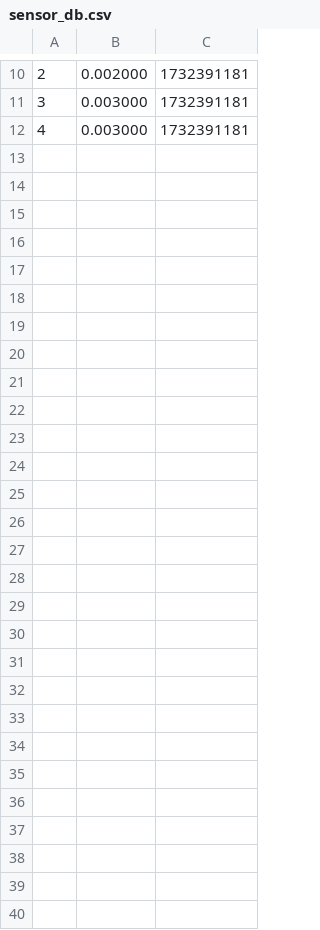
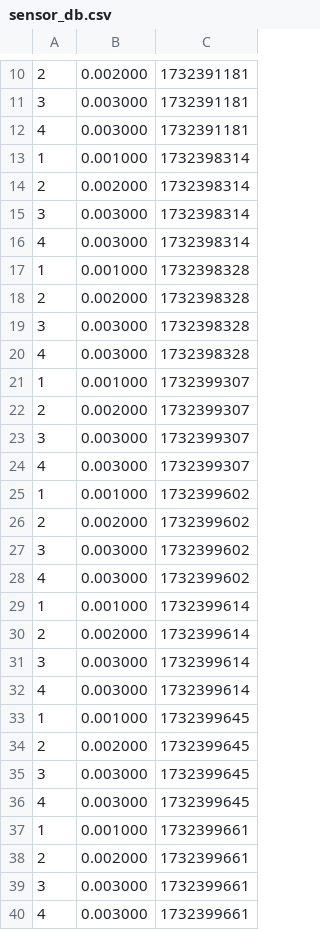
Before and after one commit to LiamHeynderickx/OSC_Server, a CSV file: startcodeplab2/milestone2/sensor_db.csv, drawn as a sheet; only a part is shown, gaps mark what is left out.

```diff
--- a/startcodeplab2/milestone2/sensor_db.csv
+++ b/startcodeplab2/milestone2/sensor_db.csv
@@ -12 +12,29 @@
 4, 0.003000, 1732391181
+1, 0.001000, 1732398314
+2, 0.002000, 1732398314
+3, 0.003000, 1732398314
+4, 0.003000, 1732398314
+1, 0.001000, 1732398328
+2, 0.002000, 1732398328
+3, 0.003000, 1732398328
+4, 0.003000, 1732398328
+1, 0.001000, 1732399307
+2, 0.002000, 1732399307
+3, 0.003000, 1732399307
+4, 0.003000, 1732399307
+1, 0.001000, 1732399602
+2, 0.002000, 1732399602
+3, 0.003000, 1732399602
+4, 0.003000, 1732399602
+1, 0.001000, 1732399614
+2, 0.002000, 1732399614
+3, 0.003000, 1732399614
+4, 0.003000, 1732399614
+1, 0.001000, 1732399645
+2, 0.002000, 1732399645
+3, 0.003000, 1732399645
+4, 0.003000, 1732399645
+1, 0.001000, 1732399661
+2, 0.002000, 1732399661
+3, 0.003000, 1732399661
+4, 0.003000, 1732399661
```
Also changed, not shown: 6 other files.
